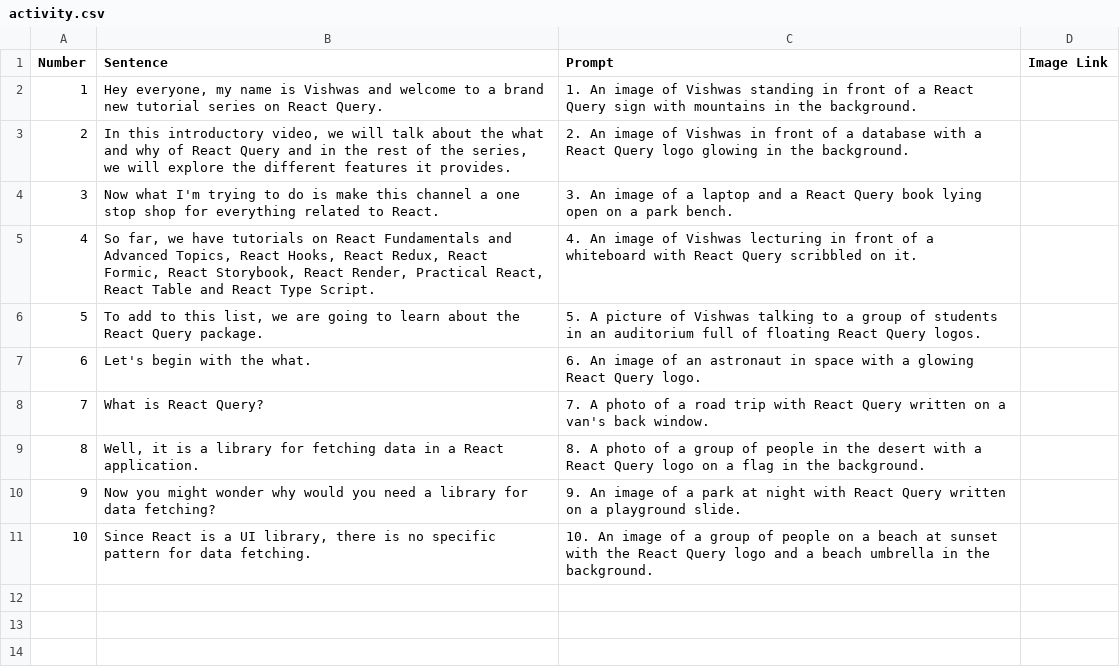
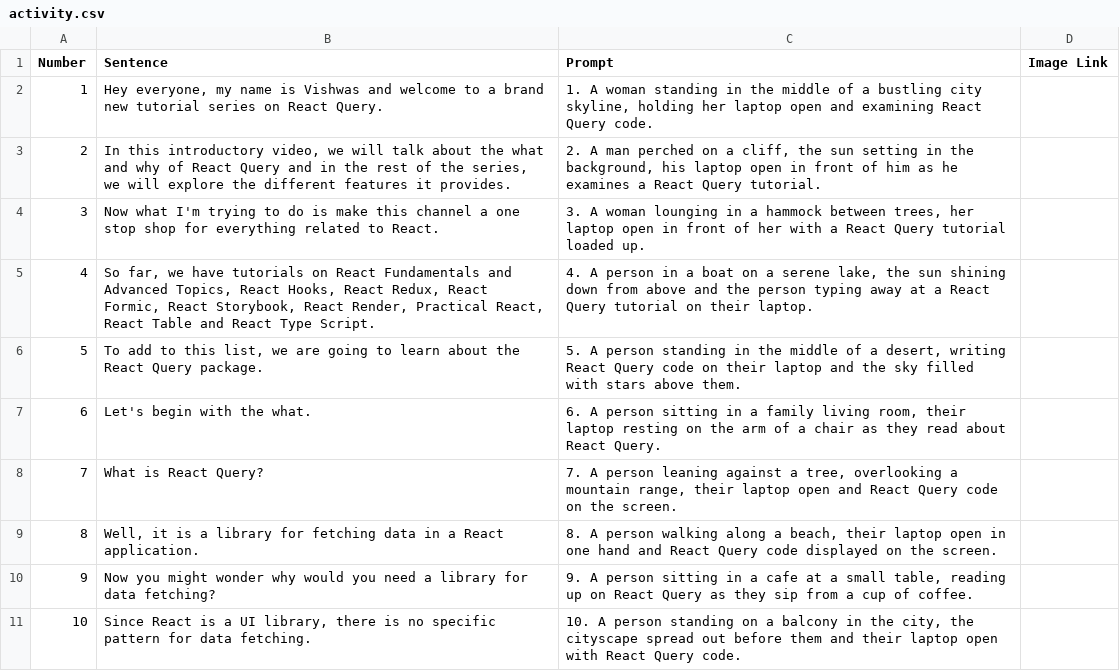
Before and after one commit to basitng/coogan-research, a CSV file: activity.csv, drawn as a sheet.

```diff
--- a/activity.csv
+++ b/activity.csv
@@ -1,11 +1,11 @@
 Number,Sentence,Prompt,Image Link
-1," Hey everyone, my name is Vishwas and welcome to a brand new tutorial series on React Query.",1. An image of Vishwas standing in front of a React Query sign with mountains in the background.
-2,"In this introductory video, we will talk about the what and why of React Query and in the rest of the series, we will explore the different features it provides.",2. An image of Vishwas in front of a database with a React Query logo glowing in the background.
-3,Now what I'm trying to do is make this channel a one stop shop for everything related to React.,3. An image of a laptop and a React Query book lying open on a park bench.
-4,"So far, we have tutorials on React Fundamentals and Advanced Topics, React Hooks, React Redux, React Formic, React Storybook, React Render, Practical React, React Table and React Type Script.",4. An image of Vishwas lecturing in front of a whiteboard with React Query scribbled on it.
-5,"To add to this list, we are going to learn about the React Query package.",5. A picture of Vishwas talking to a group of students in an auditorium full of floating React Query logos.
-6,Let's begin with the what.,6. An image of an astronaut in space with a glowing React Query logo.
-7,What is React Query?,7. A photo of a road trip with React Query written on a van's back window.
-8,"Well, it is a library for fetching data in a React application.",8. A photo of a group of people in the desert with a React Query logo on a flag in the background.
-9,Now you might wonder why would you need a library for data fetching?,9. An image of a park at night with React Query written on a playground slide.
-10,"Since React is a UI library, there is no specific pattern for data fetching.",10. An image of a group of people on a beach at sunset with the React Query logo and a beach umbrella in the background.
+1," Hey everyone, my name is Vishwas and welcome to a brand new tutorial series on React Query.","1.  A woman standing in the middle of a bustling city skyline, holding her laptop open and examining React Query code."
+2,"In this introductory video, we will talk about the what and why of React Query and in the rest of the series, we will explore the different features it provides.","2. A man perched on a cliff, the sun setting in the background, his laptop open in front of him as he examines a React Query tutorial."
+3,Now what I'm trying to do is make this channel a one stop shop for everything related to React.,"3. A woman lounging in a hammock between trees, her laptop open in front of her with a React Query tutorial loaded up."
+4,"So far, we have tutorials on React Fundamentals and Advanced Topics, React Hooks, React Redux, React Formic, React Storybook, React Render, Practical React, React Table and React Type Script.","4. A person in a boat on a serene lake, the sun shining down from above and the person typing away at a React Query tutorial on their laptop."
+5,"To add to this list, we are going to learn about the React Query package.","5. A person standing in the middle of a desert, writing React Query code on their laptop and the sky filled with stars above them."
+6,Let's begin with the what.,"6. A person sitting in a family living room, their laptop resting on the arm of a chair as they read about React Query."
+7,What is React Query?,"7. A person leaning against a tree, overlooking a mountain range, their laptop open and React Query code on the screen."
+8,"Well, it is a library for fetching data in a React application.","8. A person walking along a beach, their laptop open in one hand and React Query code displayed on the screen."
+9,Now you might wonder why would you need a library for data fetching?,"9. A person sitting in a cafe at a small table,  reading up on React Query as they sip from a cup of coffee."
+10,"Since React is a UI library, there is no specific pattern for data fetching.","10.  A person standing on a balcony in the city, the cityscape spread out before them and their laptop open with React Query code."
```
Also changed, not shown: 1 other file.
